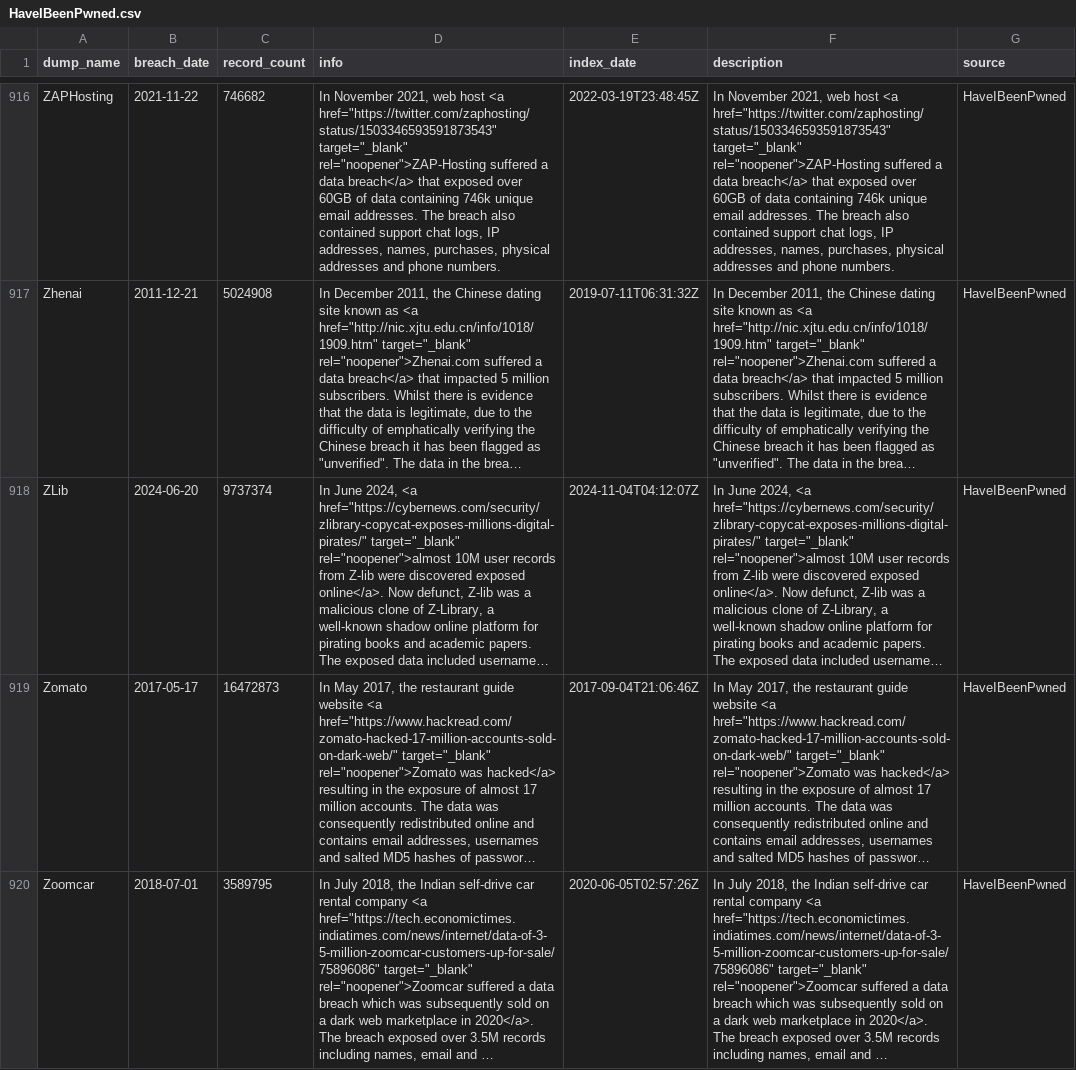
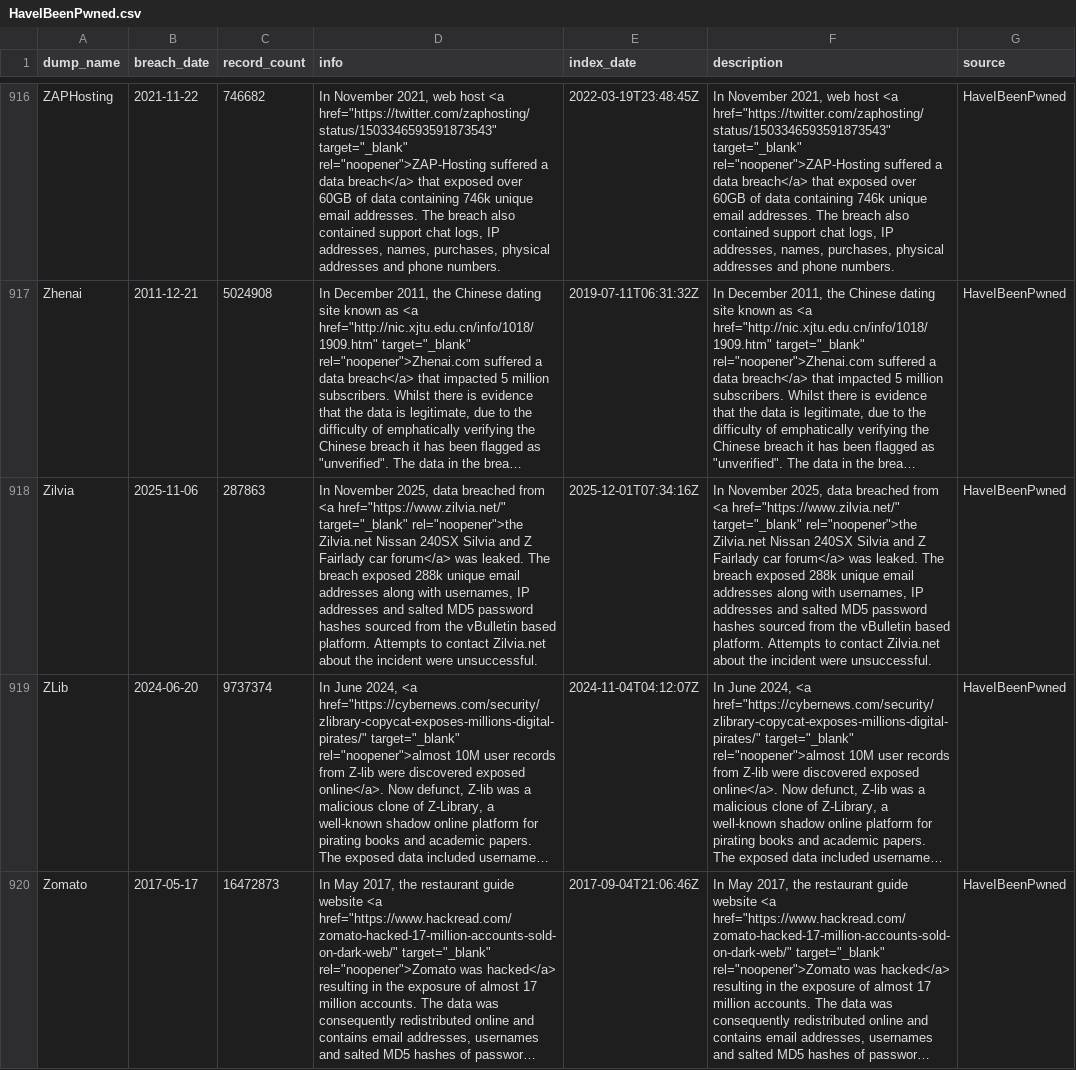
Before and after one commit to notdls/known-breaches, a CSV file: datasets/HaveIBeenPwned.csv, drawn as a sheet; only a part is shown, gaps mark what is left out; the shorter side is filled out with more unchanged rows; long unchanged cells end in …; the diff names each change by its address in the sheet, - before the commit and + after, or states it on an @@ line.

Commit message:
Dataset Update 12/02/25

```diff
--- a/datasets/HaveIBeenPwned.csv
+++ b/datasets/HaveIBeenPwned.csv
+row 918: Zilvia | 2025-11-06 | 287863 | In November 2025, data breached from <a href="https://www.zilvia.net/" target="_blank" rel="noopener">the Zilvia.net Nissan 240SX Silvia and Z Fairlady car forum</a> was leaked. The breach exposed 288k unique email addresses along with usernames, IP addresses and salted MD5 password hashes sourced from the vBulletin based platform. Attempts to contact Zilvia.net about the incident were unsuccessful. | 2025-12-01T07:34:16Z | In November 2025, data breached from <a href="https://www.zilvia.net/" target="_blank" rel="noopener">the Zilvia.net Nissan 240SX Silvia and Z Fairlady car forum</a> was leaked. The breach exposed 288k unique email addresses along with usernames, IP addresses and salted MD5 password hashes sourced from the vBulletin based platform. Attempts to contact Zilvia.net about the incident were unsuccessful. | HaveIBeenPwned
```
Also changed, not shown: 4 other files.
